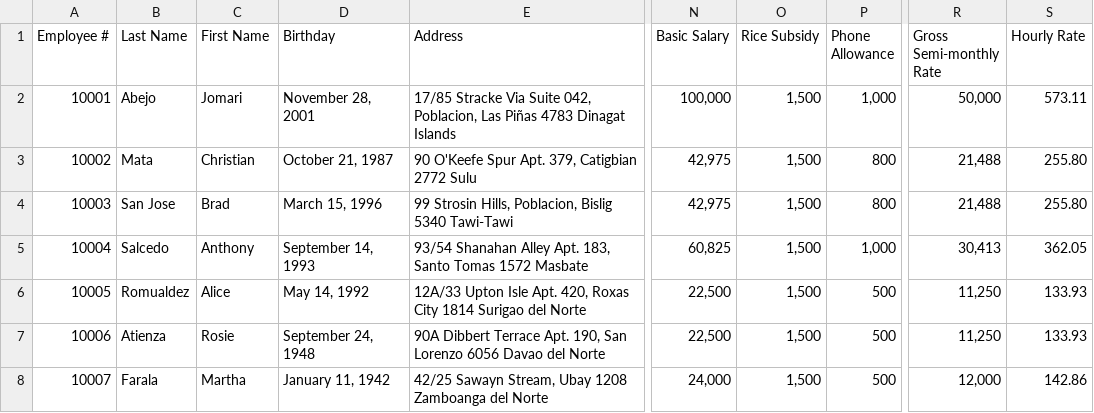
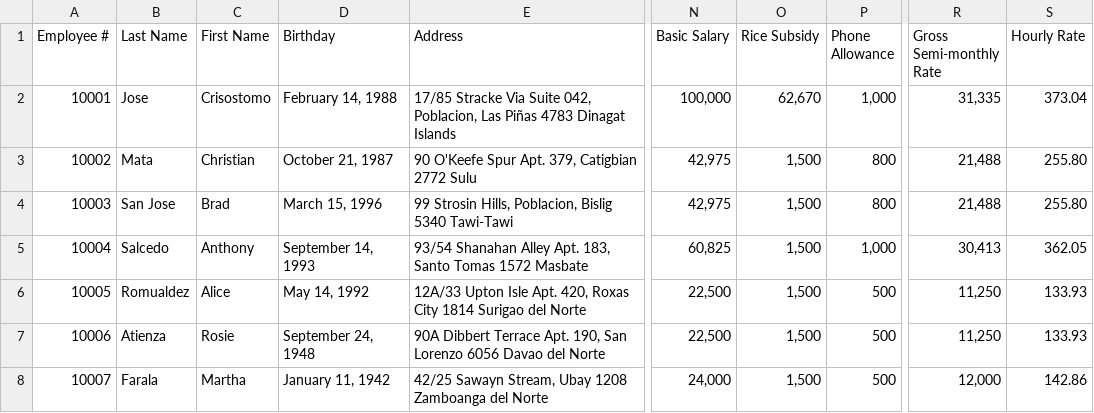
Before and after one commit to Mapua-Malayan-Digital-College/motorph-hris-group-abejo-1, a CSV file: src/main/resources/csv/MotorPH Employee Data - Employee Details.csv, drawn as a sheet; only a part is shown, gaps mark what is left out; the diff names each change by its address in the sheet, - before the commit and + after, or states it on an @@ line.

```diff
--- a/src/main/resources/csv/MotorPH Employee Data - Employee Details.csv
+++ b/src/main/resources/csv/MotorPH Employee Data - Employee Details.csv
-B2 (Last Name): Abejo
+B2 (Last Name): Jose
-C2 (First Name): Jomari
+C2 (First Name): Crisostomo
-D2 (Birthday): November 28, 2001
+D2 (Birthday): February 14, 1988
-O2 (Rice Subsidy): 1,500
+O2 (Rice Subsidy): 62,670
-R2 (Gross Semi-monthly Rate): 50,000
+R2 (Gross Semi-monthly Rate): 31,335
-S2 (Hourly Rate): 573.11
+S2 (Hourly Rate): 373.04
```
Also changed, not shown: 4 other files.
